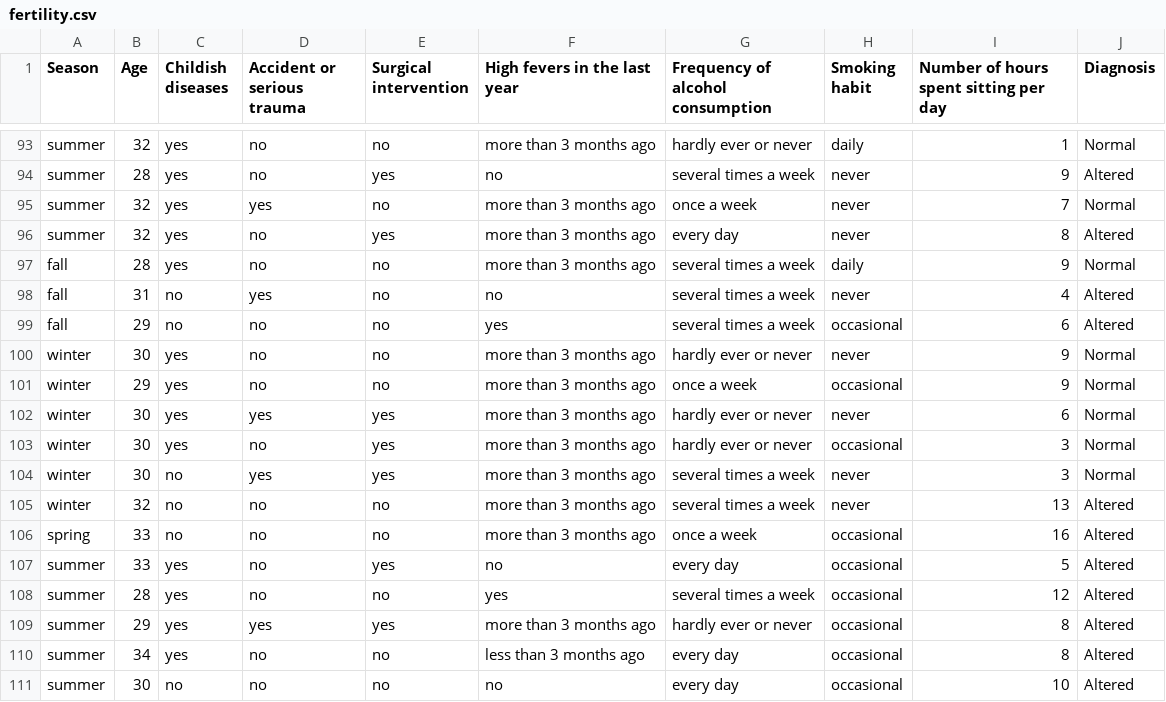
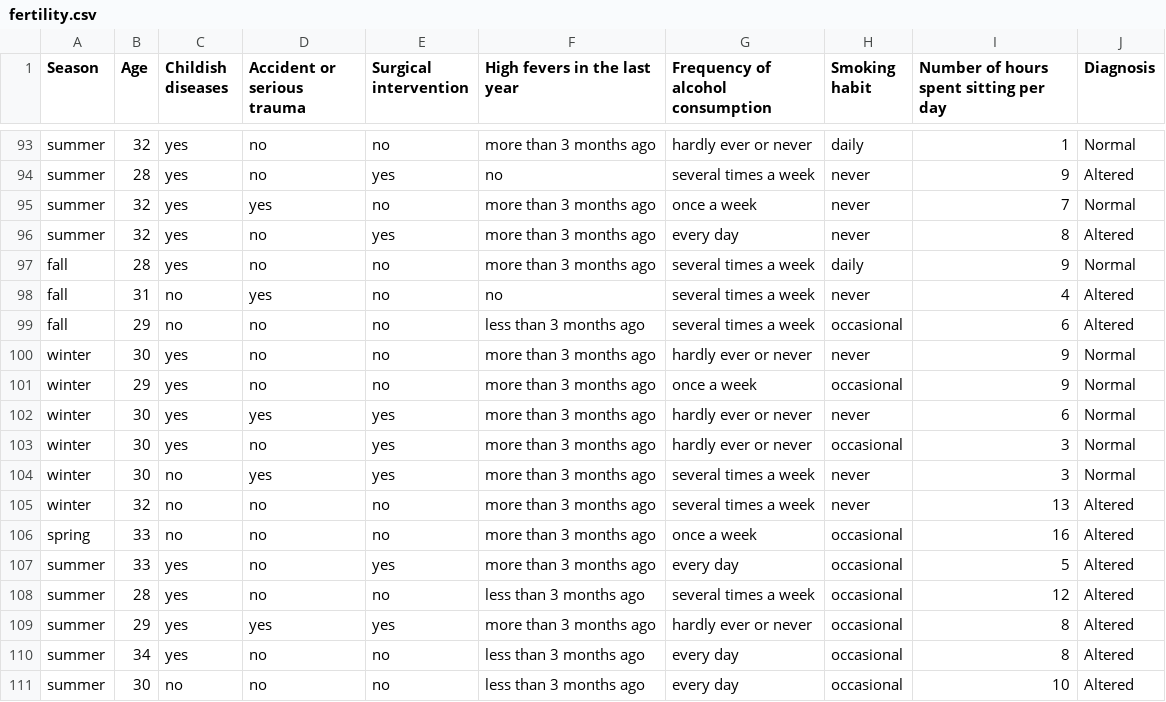
Before and after one commit to malozoyab/fertility, a CSV file: fertility.csv, drawn as a sheet; only a part is shown, gaps mark what is left out.

```diff
--- a/fertility.csv
+++ b/fertility.csv
@@ -98,3 +98,3 @@ fall,28,yes,no,no,more than 3 months ago,several times a week,daily,9,Normal
 fall,31,no,yes,no,no,several times a week,never,4,Altered
-fall,29,no,no,no,yes,several times a week,occasional,6,Altered
+fall,29,no,no,no,less than 3 months ago,several times a week,occasional,6,Altered
 winter,30,yes,no,no,more than 3 months ago,hardly ever or never,never,9,Normal
@@ -106,6 +106,6 @@ winter,32,no,no,no,more than 3 months ago,several times a week,never,13,Altered
 spring,33,no,no,no,more than 3 months ago,once a week,occasional,16,Altered
-summer,33,yes,no,yes,no,every day,occasional,5,Altered
-summer,28,yes,no,no,yes,several times a week,occasional,12,Altered
+summer,33,yes,no,yes,more than 3 months ago,every day,occasional,5,Altered
+summer,28,yes,no,no,less than 3 months ago,several times a week,occasional,12,Altered
 summer,29,yes,yes,yes,more than 3 months ago,hardly ever or never,occasional,8,Altered
 summer,34,yes,no,no,less than 3 months ago,every day,occasional,8,Altered
-summer,30,no,no,no,no,every day,occasional,10,Altered
+summer,30,no,no,no,less than 3 months ago,every day,occasional,10,Altered
```
Also changed, not shown: 1 other file.
